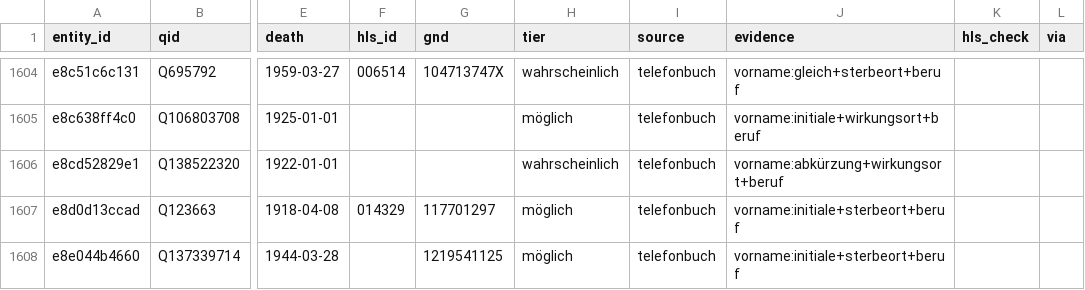
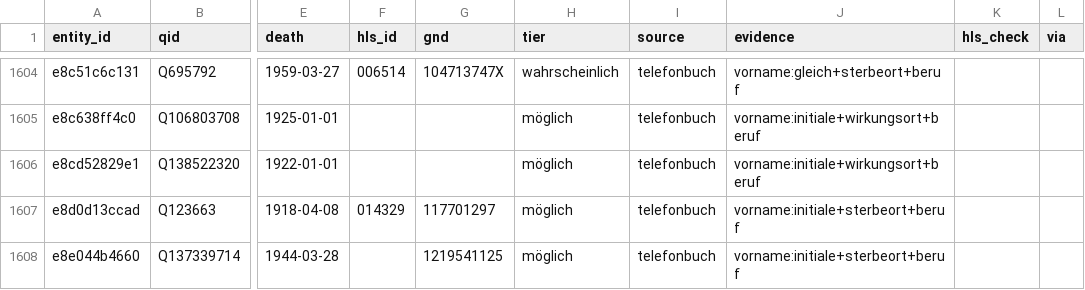
Before and after one commit to thodel/vernetzte-schweiz, a CSV file: links/authority.csv, drawn as a sheet; only a part is shown, gaps mark what is left out; the diff names each change by its address in the sheet, - before the commit and + after, or states it on an @@ line.

```diff
--- a/links/authority.csv
+++ b/links/authority.csv
-H1606 (tier): wahrscheinlich
+H1606 (tier): möglich
-J1606 (evidence): vorname:abkürzung+wirkungsort+beruf
+J1606 (evidence): vorname:initiale+wirkungsort+beruf
```
Also changed, not shown: 10 other files.
